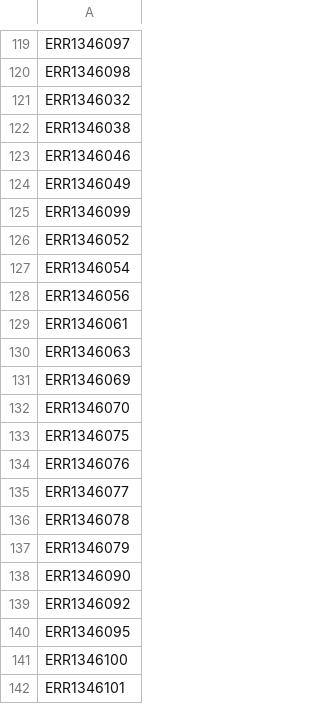
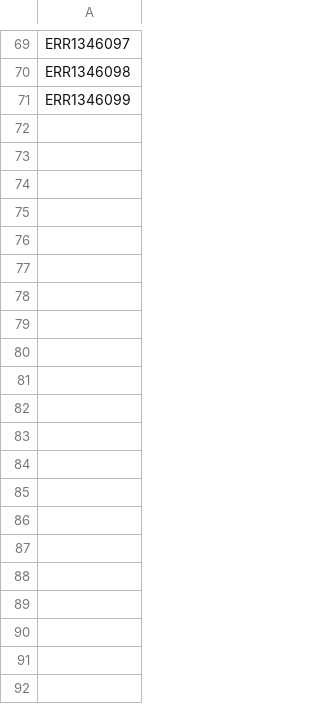
Before and after one commit to naobservatory/mgs-pipeline, a TSV file: bioprojects/PRJEB13247/metadata/metadata.tsv, drawn as a sheet; only a part is shown, gaps mark what is left out; the diff covers the shown part only.

```diff
--- a/bioprojects/PRJEB13247/metadata/metadata.tsv
+++ b/bioprojects/PRJEB13247/metadata/metadata.tsv
@@ -120,23 +70,2 @@ ERR1346097
 ERR1346098
-ERR1346032
-ERR1346038
-ERR1346046
-ERR1346049
 ERR1346099
-ERR1346052
-ERR1346054
-ERR1346056
-ERR1346061
-ERR1346063
-ERR1346069
-ERR1346070
-ERR1346075
-ERR1346076
-ERR1346077
-ERR1346078
-ERR1346079
-ERR1346090
-ERR1346092
-ERR1346095
-ERR1346100
-ERR1346101
```
Also changed, not shown: 50 removed rows elsewhere in this file.
